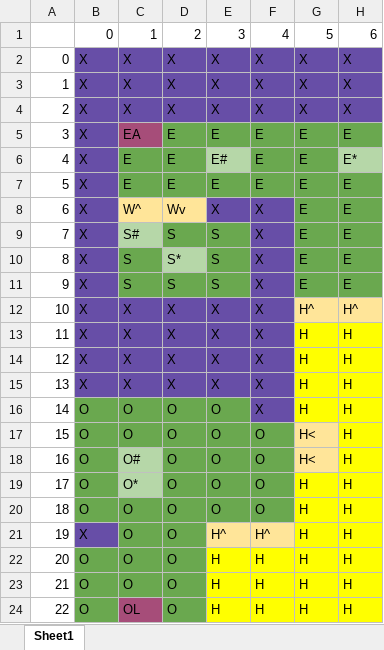
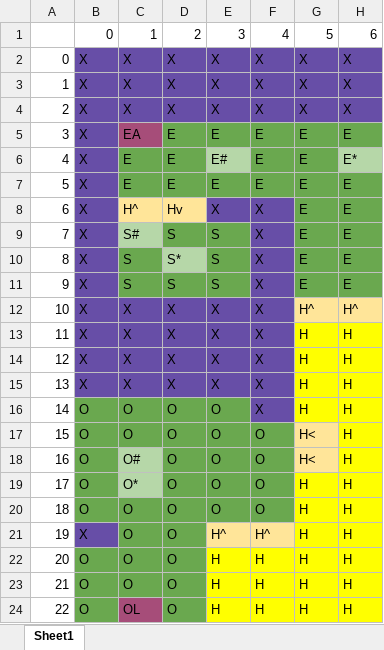
Before and after one commit to UnshiftedEarth/ClueGame, an Excel workbook: layout/ClueLayout.xlsx, sheet Sheet1, drawn as a sheet; only a part is shown; values as stored, in another font and other column widths than the file's, no borders; the diff names each change by its address in the sheet, - before the commit and + after, or states it on an @@ line.

```diff
--- a/layout/ClueLayout.xlsx (sheet Sheet1)
+++ b/layout/ClueLayout.xlsx (sheet Sheet1)
-C8: W^
+C8: H^
-D8: Wv
+D8: Hv
```
Also changed, not shown: layout/ClueLayoutTests.xlsx, 4 other files.
